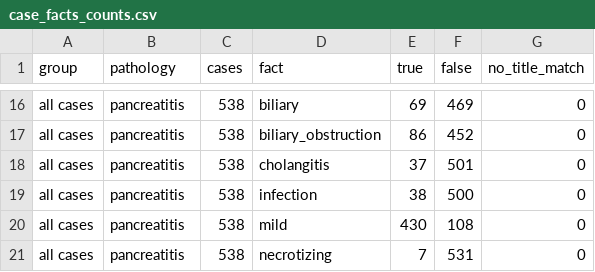
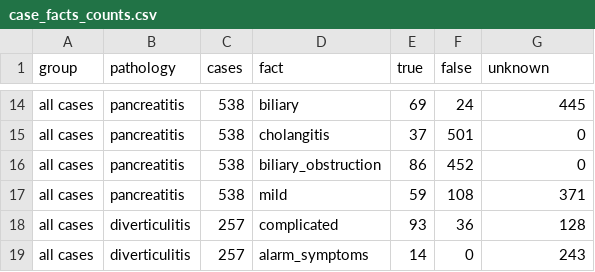
Before and after one commit to Akashkumarsenthil/Clinical-Discharge-Treatment-Plan-Verification, a CSV file: docs/case_facts_counts.csv, drawn as a sheet; only a part is shown, gaps mark what is left out; removed rows and columns are numbered as before the commit, all else as after; the diff covers the shown part only; the diff names each change by its address in the sheet, - before the commit and + after, or states it on an @@ line.

Commit message:
Case facts: three-outcome logic (present, absent, unknown), fix bleeding negation and peritonitis match, regression tests

```diff
--- a/docs/case_facts_counts.csv
+++ b/docs/case_facts_counts.csv
-G1: no_title_match
+G1: unknown
-F14 (false): 469
+F14 (false): 24
-G14 (unknown): 0
+G14 (unknown): 445
@@ row 18 moved to row 15: all cases @@
-row 19: all cases | pancreatitis | 538 | infection | 38 | 500 | 0
-E17 (true): 430
+E17 (true): 59
-G17 (unknown): 0
+G17 (unknown): 371
-row 21: all cases | pancreatitis | 538 | necrotizing | 7 | 531 | 0
+row 18: all cases | diverticulitis | 257 | complicated | 93 | 36 | 128
+row 19: all cases | diverticulitis | 257 | alarm_symptoms | 14 | 0 | 243
```
Also changed, not shown: 3 added rows, 5 removed rows, 1 moved row and 23 edited cells elsewhere in this file, 4 other files.
